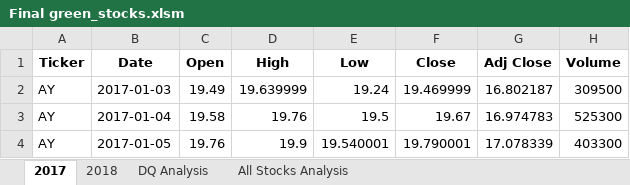
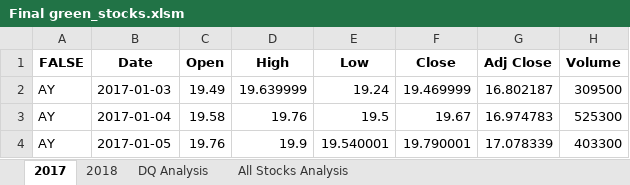
Before and after one commit to CharityThuku/Stock_Analyis1, an Excel workbook: Final green_stocks.xlsm, sheet 2017, drawn as a sheet; only a part is shown; values as stored, in another font and other column widths than the file's, no borders; the diff names each change by its address in the sheet, - before the commit and + after, or states it on an @@ line.

Commit message:
Add files via upload

```diff
--- a/Final green_stocks.xlsm (sheet 2017)
+++ b/Final green_stocks.xlsm (sheet 2017)
-A1: Ticker
+A1: FALSE
```
